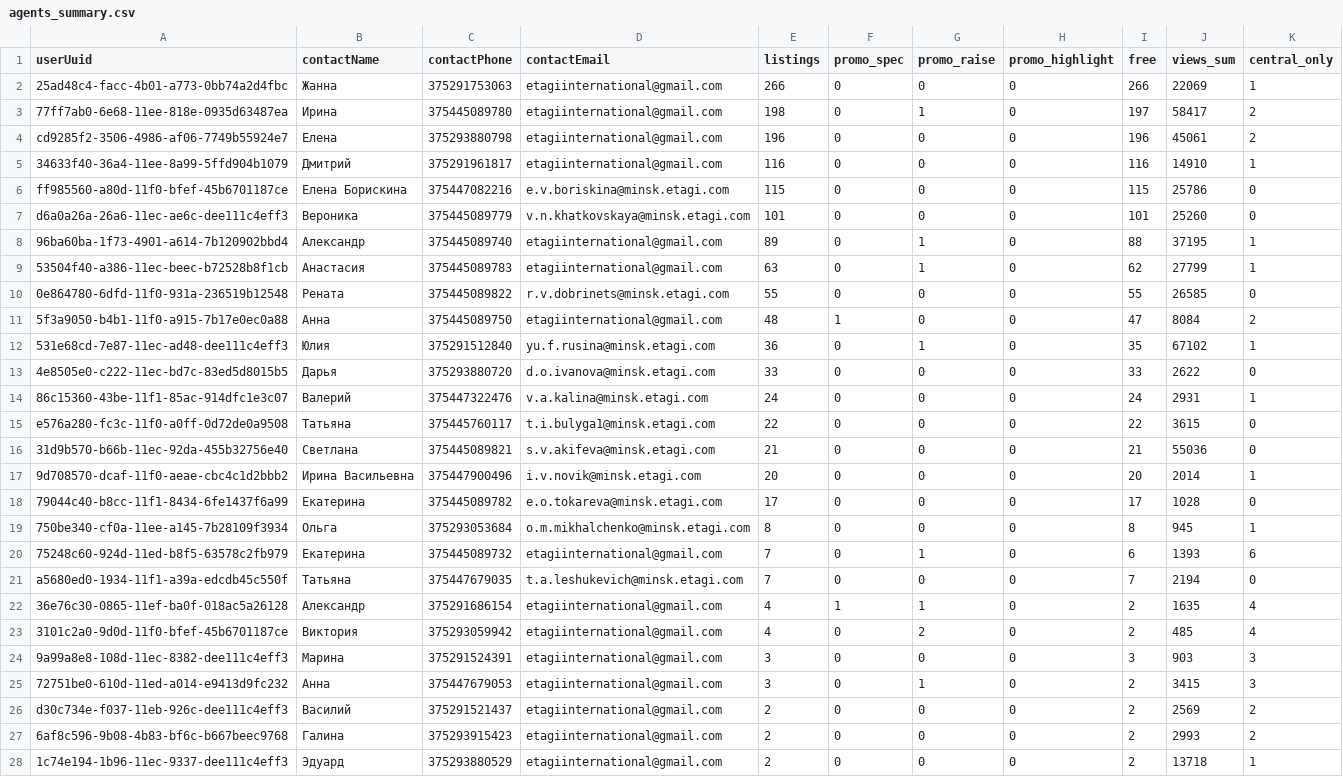
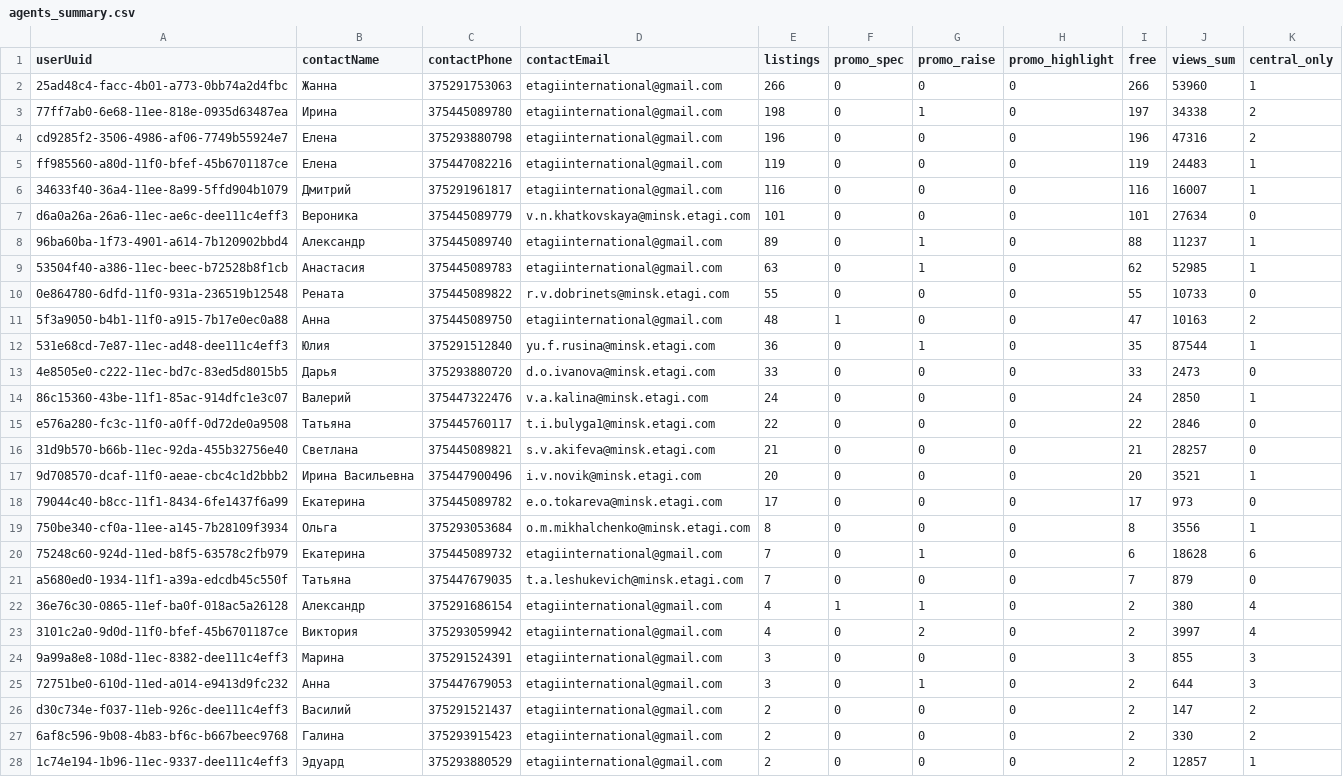
Before and after one commit to antonina-katlinskaya/realt-collector, a CSV file: data/analytics/agents_summary.csv, drawn as a sheet; only a part is shown; removed rows and columns are numbered as before the commit, all else as after; the diff covers the shown part only; the diff names each change by its address in the sheet, - before the commit and + after, or states it on an @@ line.

```diff
--- a/data/analytics/agents_summary.csv
+++ b/data/analytics/agents_summary.csv
-J2 (views_sum): 22069
+J2 (views_sum): 53960
-J3 (views_sum): 58417
+J3 (views_sum): 34338
-J4 (views_sum): 45061
+J4 (views_sum): 47316
+row 5: ff985560-a80d-11f0-bfef-45b6701187ce | Елена | 375447082216 | etagiinternational@gmail.com | 119 | 0 | 0 | 0 | 119 | 24483 | 1
-J6 (views_sum): 14910
+J6 (views_sum): 16007
-row 6: ff985560-a80d-11f0-bfef-45b6701187ce | Елена Борискина | 375447082216 | e.v.boriskina@minsk.etagi.com | 115 | 0 | 0 | 0 | 115 | 25786 | 0
-J7 (views_sum): 25260
+J7 (views_sum): 27634
-J8 (views_sum): 37195
+J8 (views_sum): 11237
-J9 (views_sum): 27799
+J9 (views_sum): 52985
-J10 (views_sum): 26585
+J10 (views_sum): 10733
-J11 (views_sum): 8084
+J11 (views_sum): 10163
-J12 (views_sum): 67102
+J12 (views_sum): 87544
-J13 (views_sum): 2622
+J13 (views_sum): 2473
-J14 (views_sum): 2931
+J14 (views_sum): 2850
-J15 (views_sum): 3615
+J15 (views_sum): 2846
-J16 (views_sum): 55036
+J16 (views_sum): 28257
-J17 (views_sum): 2014
+J17 (views_sum): 3521
-J18 (views_sum): 1028
+J18 (views_sum): 973
-J19 (views_sum): 945
+J19 (views_sum): 3556
-J20 (views_sum): 1393
+J20 (views_sum): 18628
-J21 (views_sum): 2194
+J21 (views_sum): 879
-J22 (views_sum): 1635
+J22 (views_sum): 380
-J23 (views_sum): 485
+J23 (views_sum): 3997
-J24 (views_sum): 903
+J24 (views_sum): 855
-J25 (views_sum): 3415
+J25 (views_sum): 644
-J26 (views_sum): 2569
+J26 (views_sum): 147
-J27 (views_sum): 2993
+J27 (views_sum): 330
-J28 (views_sum): 13718
+J28 (views_sum): 12857
```
Also changed, not shown: 24 edited cells elsewhere in this file, data/analytics/appeared.csv, data/analytics/changes_last_period.csv, 7 other files.
